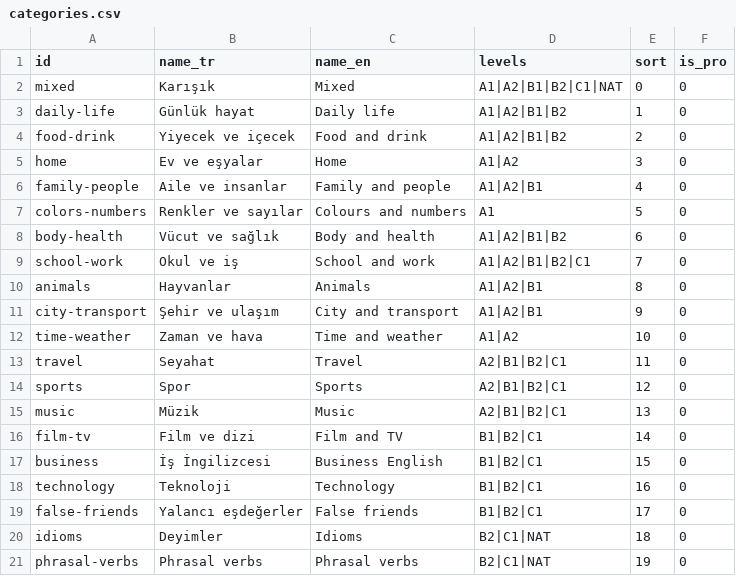
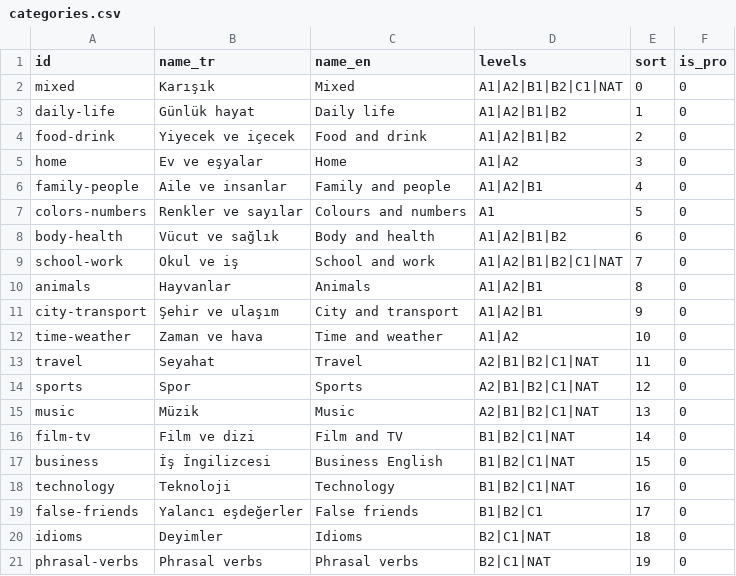
Before and after one commit to talhabayhn/lexi, a CSV file: content/categories.csv, drawn as a sheet.

Commit message:
feat(content): NAT categories, bump contentVersion to 17
C1 and NAT batches landed from the cloud session; NAT cards use the
business/film/music/school/sports/technology/travel categories, so those
categories list NAT in categories.csv (618 compiler warnings gone).

```diff
--- a/content/categories.csv
+++ b/content/categories.csv
@@ -8,3 +8,3 @@ colors-numbers,Renkler ve sayılar,Colours and numbers,A1,5,0
 body-health,Vücut ve sağlık,Body and health,A1|A2|B1|B2,6,0
-school-work,Okul ve iş,School and work,A1|A2|B1|B2|C1,7,0
+school-work,Okul ve iş,School and work,A1|A2|B1|B2|C1|NAT,7,0
 animals,Hayvanlar,Animals,A1|A2|B1,8,0
@@ -12,8 +12,8 @@ city-transport,Şehir ve ulaşım,City and transport,A1|A2|B1,9,0
 time-weather,Zaman ve hava,Time and weather,A1|A2,10,0
-travel,Seyahat,Travel,A2|B1|B2|C1,11,0
-sports,Spor,Sports,A2|B1|B2|C1,12,0
-music,Müzik,Music,A2|B1|B2|C1,13,0
-film-tv,Film ve dizi,Film and TV,B1|B2|C1,14,0
-business,İş İngilizcesi,Business English,B1|B2|C1,15,0
-technology,Teknoloji,Technology,B1|B2|C1,16,0
+travel,Seyahat,Travel,A2|B1|B2|C1|NAT,11,0
+sports,Spor,Sports,A2|B1|B2|C1|NAT,12,0
+music,Müzik,Music,A2|B1|B2|C1|NAT,13,0
+film-tv,Film ve dizi,Film and TV,B1|B2|C1|NAT,14,0
+business,İş İngilizcesi,Business English,B1|B2|C1|NAT,15,0
+technology,Teknoloji,Technology,B1|B2|C1|NAT,16,0
 false-friends,Yalancı eşdeğerler,False friends,B1|B2|C1,17,0
```
Also changed, not shown: 1 other file.
